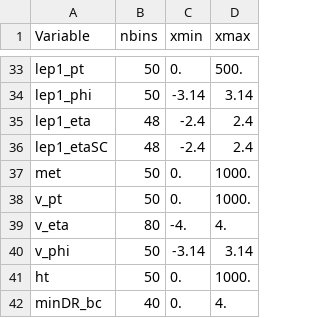
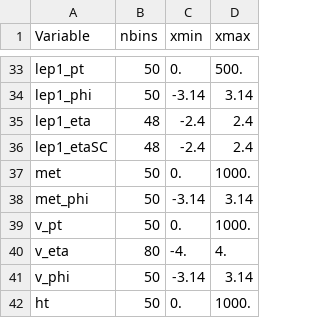
Before and after one commit to SWuchterl/PlotTools, a CSV file: configs/hconfig.csv, drawn as a sheet; only a part is shown, gaps mark what is left out; the shorter side is filled out with more unchanged rows.

```diff
--- a/configs/hconfig.csv
+++ b/configs/hconfig.csv
@@ -37,2 +37,3 @@ lep1_etaSC, 48, -2.4, 2.4
 met, 50, 0., 1000.
+met_phi, 50, -3.14, 3.14
 v_pt, 50, 0., 1000.
```
Also changed, not shown: 10 other files.
